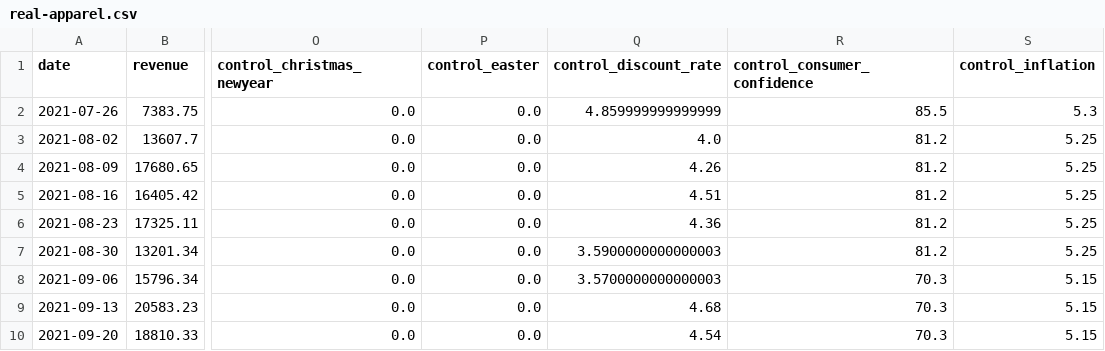
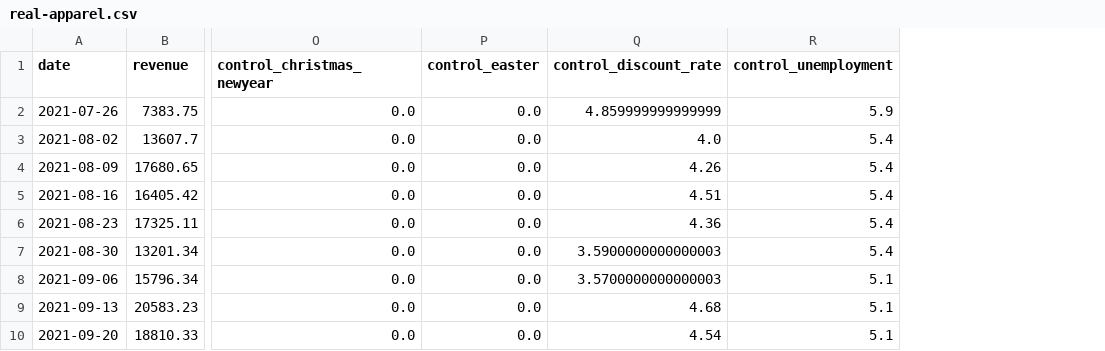
Before and after one commit to adarshnair01/kawkit, a CSV file: web/public/sample/real-apparel.csv, drawn as a sheet; only a part is shown, gaps mark what is left out; removed rows and columns are numbered as before the commit, all else as after; the diff names each change by its address in the sheet, - before the commit and + after, or states it on an @@ line.

```diff
--- a/web/public/sample/real-apparel.csv
+++ b/web/public/sample/real-apparel.csv
-column R (control_consumer_confidence), rows 2-10: 85.5 | 81.2 | 81.2 | 81.2 | 81.2 | 81.2 | 70.3 | 70.3 | 70.3
-column S (control_inflation), rows 2-10: 5.3 | 5.25 | 5.25 | 5.25 | 5.25 | 5.25 | 5.15 | 5.15 | 5.15
+column R (control_unemployment), rows 2-10: 5.9 | 5.4 | 5.4 | 5.4 | 5.4 | 5.4 | 5.1 | 5.1 | 5.1
```
Also changed, not shown: 15 other files.
